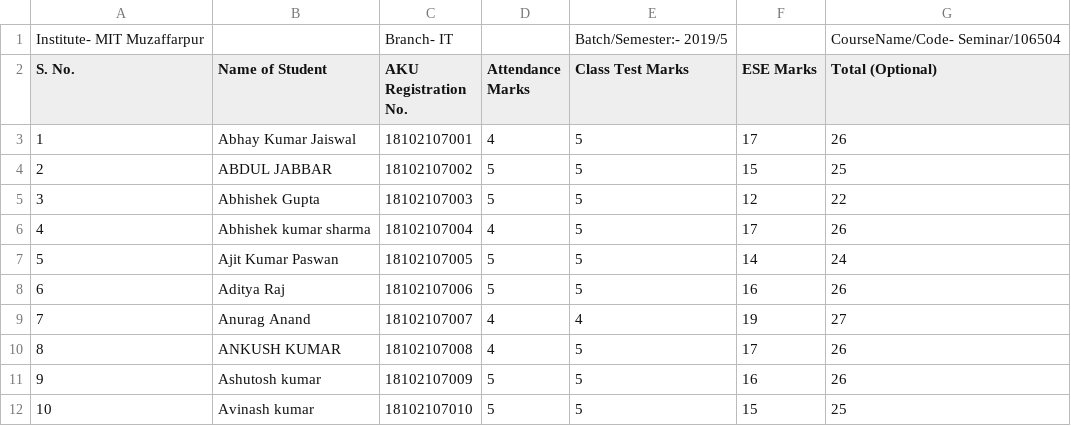
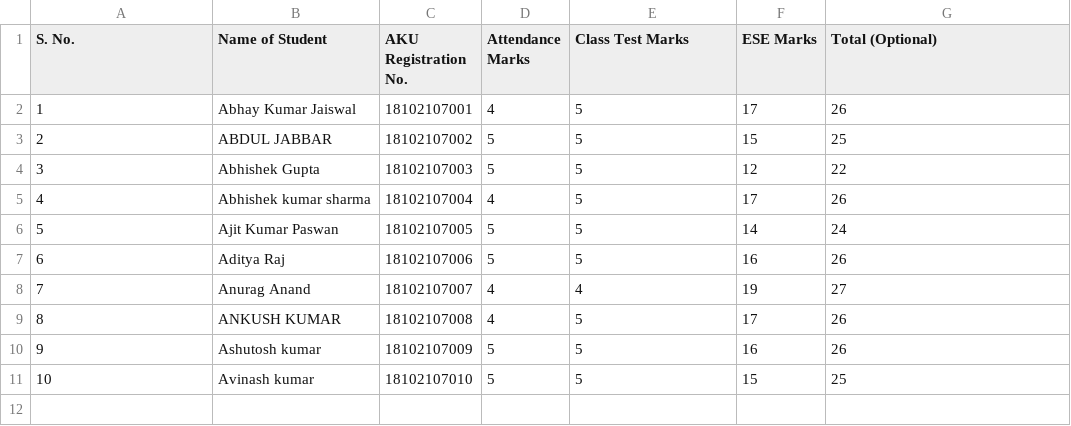
Before and after one commit to DiligentMe/DiligentMe.github.io, a CSV file: akuinternalmarksuploadhelper/TemplateFileInternalMarks.csv, drawn as a sheet.

Commit message:
Add files via upload

```diff
--- a/akuinternalmarksuploadhelper/TemplateFileInternalMarks.csv
+++ b/akuinternalmarksuploadhelper/TemplateFileInternalMarks.csv
@@ -1,2 +1 @@
-Institute- MIT Muzaffarpur,,Branch- IT,,Batch/Semester:- 2019/5,,CourseName/Code- Seminar/106504
 S. No.,Name of Student,AKU Registration No.,Attendance Marks,Class Test Marks,ESE Marks,Total (Optional)
```
